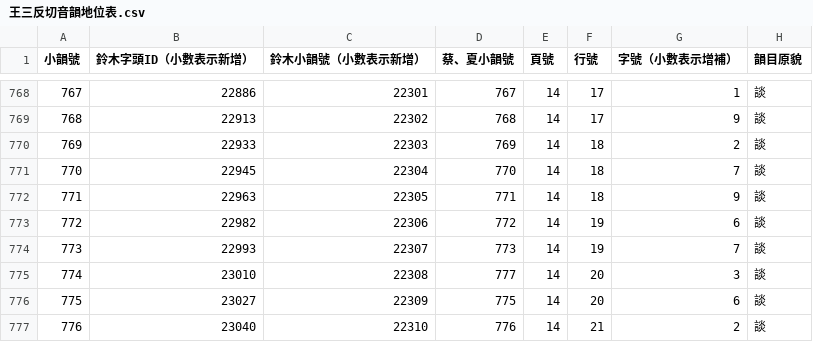
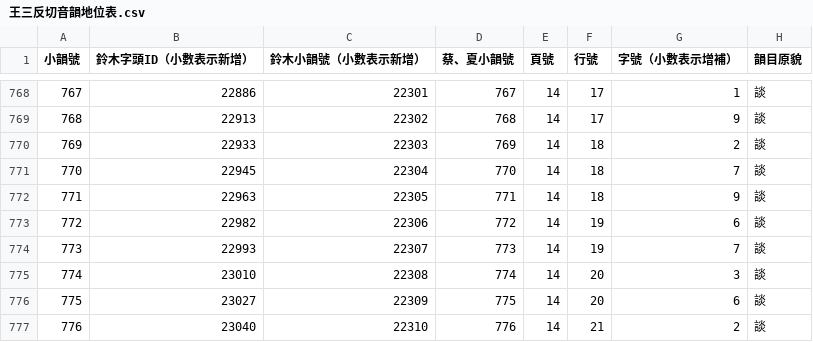
Before and after one commit to nk2028/tshet-uinh-data, a CSV file: 反切音韻地位/王三反切音韻地位表.csv, drawn as a sheet; only a part is shown, gaps mark what is left out; the diff covers the shown part only; the diff names each change by its address in the sheet, - before the commit and + after, or states it on an @@ line.

Commit message:
Fix 王三: Do not split 䒦小韻

```diff
--- a/反切音韻地位/王三反切音韻地位表.csv
+++ b/反切音韻地位/王三反切音韻地位表.csv
-D775 (蔡、夏小韻號): 777
+D775 (蔡、夏小韻號): 774
```
Also changed, not shown: 1 removed row, 4 edited cells and row numbers in column A elsewhere in this file.
